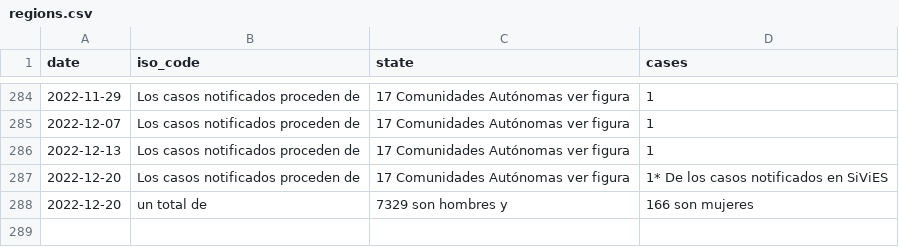
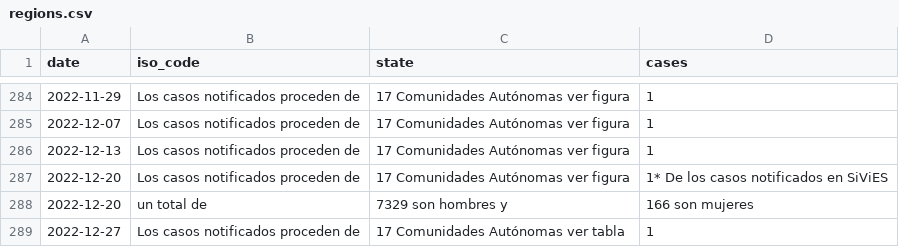
Before and after one commit to svavassori/monkeypox-spain, a CSV file: data/regions.csv, drawn as a sheet; only a part is shown, gaps mark what is left out.

```diff
--- a/data/regions.csv
+++ b/data/regions.csv
@@ -288 +288,2 @@ date,iso_code,state,cases
 2022-12-20,un total de,7329 son hombres y,166 son mujeres
+2022-12-27,Los casos notificados proceden de,17 Comunidades Autónomas ver tabla,1
```
Also changed, not shown: data/states.csv, 1 other file.
